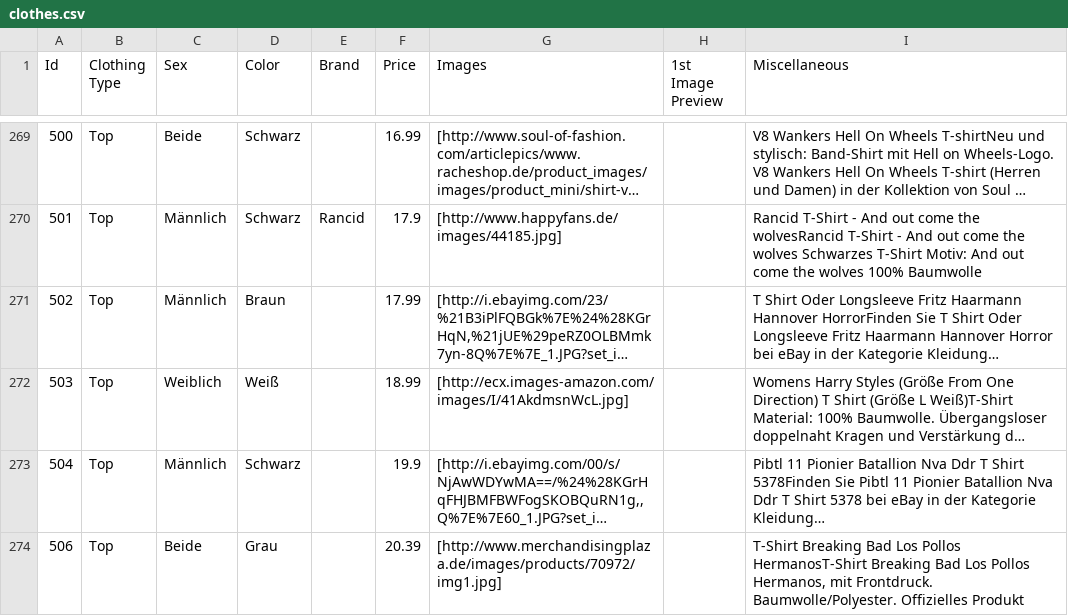
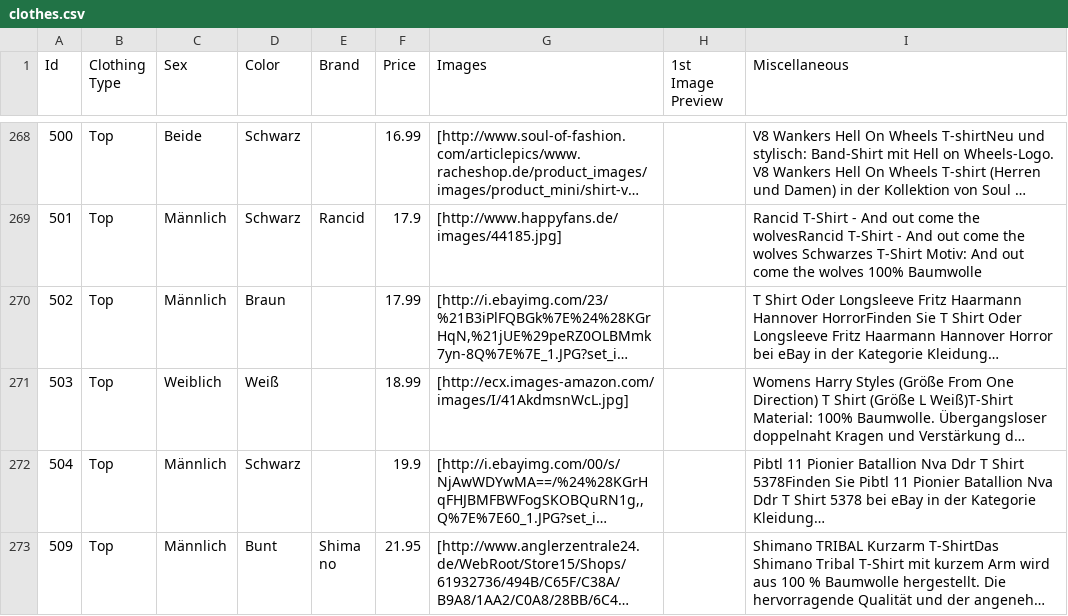
Before and after one commit to UweTrottmann/Shopr, a CSV file: Dataset/clothes.csv, drawn as a sheet; only a part is shown, gaps mark what is left out; the shorter side is filled out with more unchanged rows; long unchanged cells end in …; the diff covers the shown part only; the diff names each change by its address in the sheet, - before the commit and + after, or states it on an @@ line.

Commit message:
Remove some items with missing images.

```diff
--- a/Dataset/clothes.csv
+++ b/Dataset/clothes.csv
-row 274: 506 | Top | Beide | Grau |  | 20.39 | [http://www.merchandisingplaza.de/images/products/70972/img1.jpg] |  | T-Shirt Breaking Bad Los Pollos HermanosT-Shirt Breaking Bad Los Pollos Hermanos, mit Frontdruck. Baumwolle/Polyester. Offizielles Produkt
```
Also changed, not shown: 2 removed rows elsewhere in this file.
